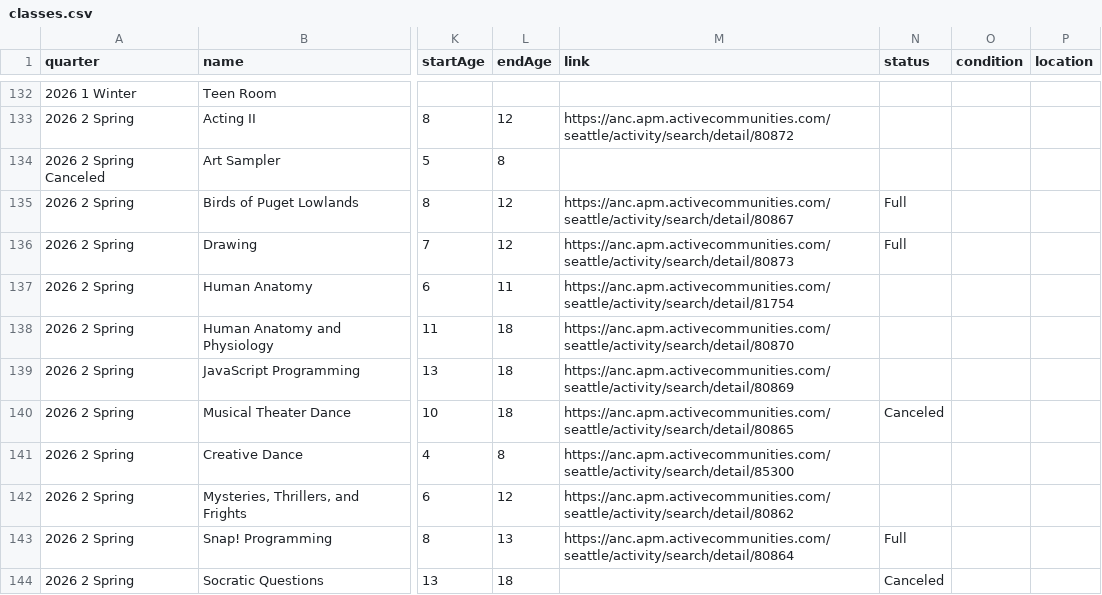
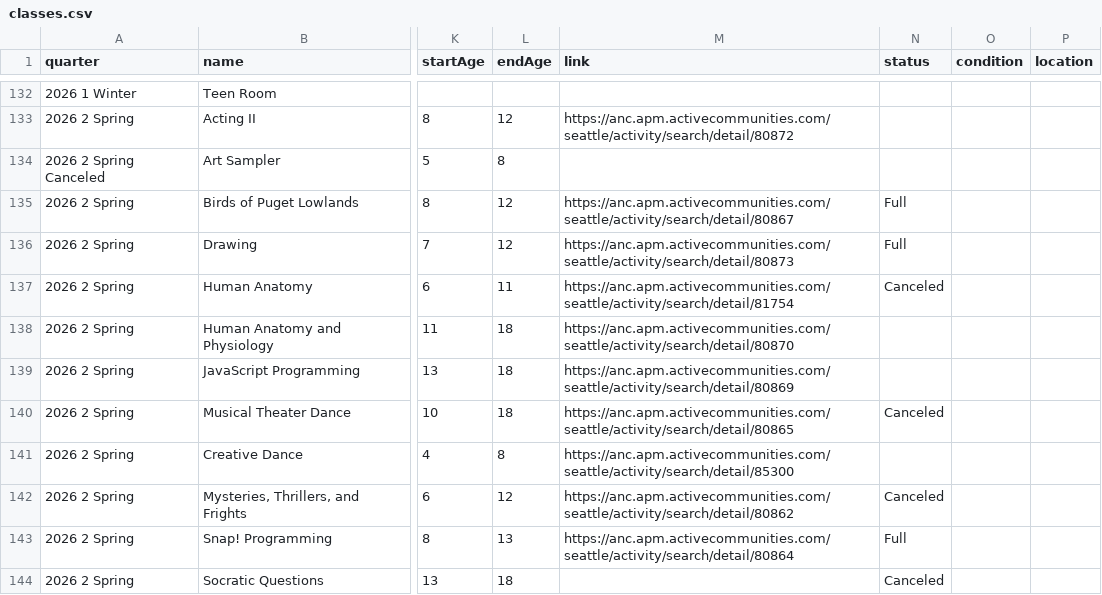
Before and after one commit to loyalheightshomeschool/loyalheightshomeschool, a CSV file: assets/data/classes.csv, drawn as a sheet; only a part is shown, gaps mark what is left out; the diff names each change by its address in the sheet, - before the commit and + after, or states it on an @@ line.

```diff
--- a/assets/data/classes.csv
+++ b/assets/data/classes.csv
-N137 (status): (empty)
+N137 (status): Canceled
-N142 (status): (empty)
+N142 (status): Canceled
```
Also changed, not shown: 4 other files.
